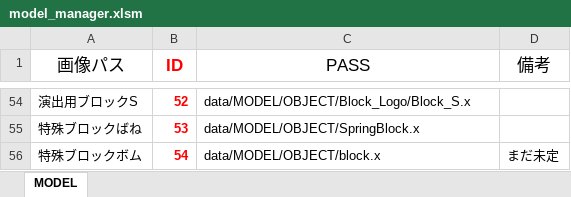
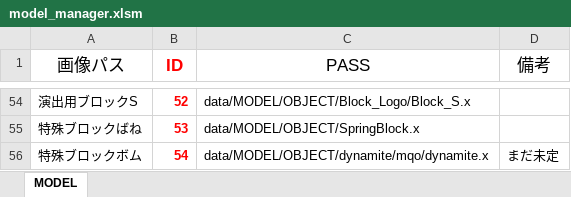
Before and after one commit to Nishin3614/ClimbBuys, an Excel workbook: Graduate_CLIMBGUYS/data/LOAD/MODEL/model_manager.xlsm, sheet MODEL, drawn as a sheet; only a part is shown, gaps mark what is left out; values as stored, in another font and other column widths than the file's, no borders; charts and pictures not drawn; the diff names each change by its address in the sheet, - before the commit and + after, or states it on an @@ line.

```diff
--- a/Graduate_CLIMBGUYS/data/LOAD/MODEL/model_manager.xlsm (sheet MODEL)
+++ b/Graduate_CLIMBGUYS/data/LOAD/MODEL/model_manager.xlsm (sheet MODEL)
-C56 (PASS): data/MODEL/OBJECT/block.x
+C56 (PASS): data/MODEL/OBJECT/dynamite/mqo/dynamite.x
```
Also changed, not shown: 5 other files.
